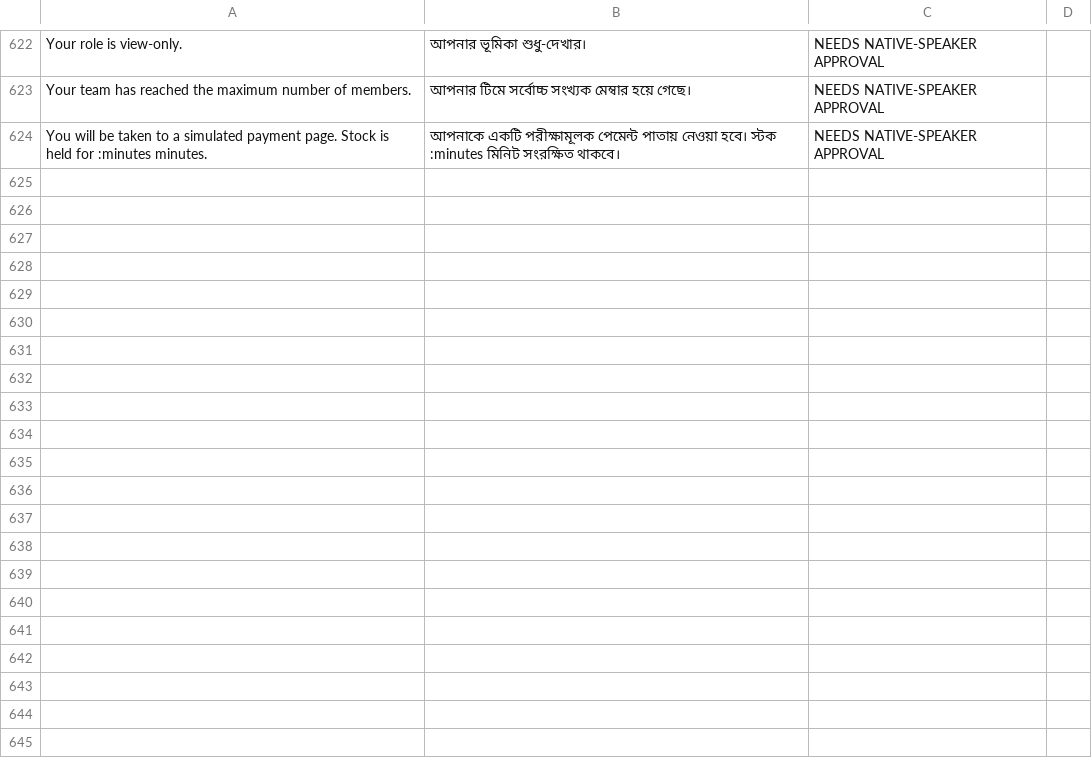
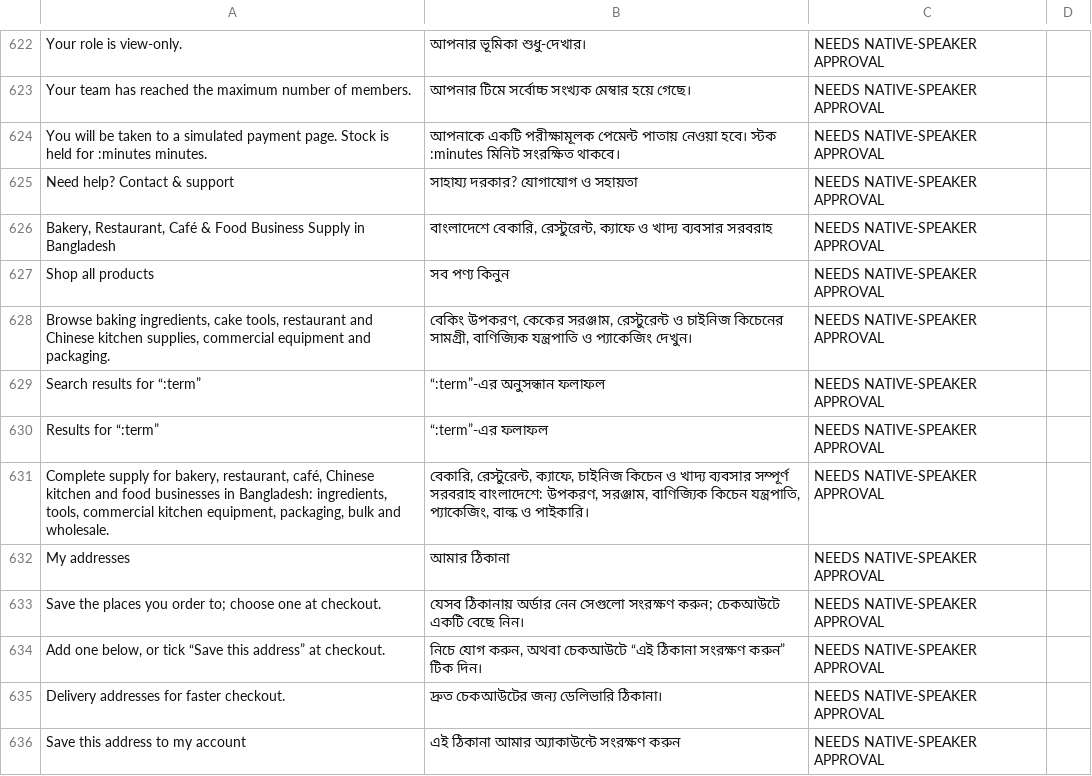
Before and after one commit to arnobai70-del/Baking_House_, a CSV file: docs/bangla-review.csv, drawn as a sheet; only a part is shown, gaps mark what is left out; the diff names each change by its address in the sheet, - before the commit and + after, or states it on an @@ line.

```diff
--- a/docs/bangla-review.csv
+++ b/docs/bangla-review.csv
+row 625: Need help? Contact & support | সাহায্য দরকার? যোগাযোগ ও সহায়তা | NEEDS NATIVE-SPEAKER APPROVAL
+row 626: Bakery, Restaurant, Café & Food Business Supply in Bangladesh | বাংলাদেশে বেকারি, রেস্টুরেন্ট, ক্যাফে ও খাদ্য ব্যবসার সরবরাহ | NEEDS NATIVE-SPEAKER APPROVAL
+row 627: Shop all products | সব পণ্য কিনুন | NEEDS NATIVE-SPEAKER APPROVAL
+row 628: Browse baking ingredients, cake tools, restaurant and Chinese kitchen supplies, commercial equipment and packaging. | বেকিং উপকরণ, কেকের সরঞ্জাম, রেস্টুরেন্ট ও চাইনিজ কিচেনের সামগ্রী, বাণিজ্যিক যন্ত্রপাতি ও প্যাকেজিং দেখুন। | NEEDS NATIVE-SPEAKER APPROVAL
+row 629: Search results for “:term” | “:term”-এর অনুসন্ধান ফলাফল | NEEDS NATIVE-SPEAKER APPROVAL
+row 630: Results for “:term” | “:term”-এর ফলাফল | NEEDS NATIVE-SPEAKER APPROVAL
+row 631: Complete supply for bakery, restaurant, café, Chinese kitchen and food businesses in Bangladesh: ingredients, tools, commercial kitchen equipment, packaging, bulk and wholesale. | বেকারি, রেস্টুরেন্ট, ক্যাফে, চাইনিজ কিচেন ও খাদ্য ব্যবসার সম্পূর্ণ সরবরাহ বাংলাদেশে: উপকরণ, সরঞ্জাম, বাণিজ্যিক কিচেন যন্ত্রপাতি, প্যাকেজিং, বাল্ক ও পাইকারি। | NEEDS NATIVE-SPEAKER APPROVAL
+row 632: My addresses | আমার ঠিকানা | NEEDS NATIVE-SPEAKER APPROVAL
+row 633: Save the places you order to; choose one at checkout. | যেসব ঠিকানায় অর্ডার নেন সেগুলো সংরক্ষণ করুন; চেকআউটে একটি বেছে নিন। | NEEDS NATIVE-SPEAKER APPROVAL
+row 634: Add one below, or tick “Save this address” at checkout. | নিচে যোগ করুন, অথবা চেকআউটে “এই ঠিকানা সংরক্ষণ করুন” টিক দিন। | NEEDS NATIVE-SPEAKER APPROVAL
+row 635: Delivery addresses for faster checkout. | দ্রুত চেকআউটের জন্য ডেলিভারি ঠিকানা। | NEEDS NATIVE-SPEAKER APPROVAL
+row 636: Save this address to my account | এই ঠিকানা আমার অ্যাকাউন্টে সংরক্ষণ করুন | NEEDS NATIVE-SPEAKER APPROVAL
```
Also changed, not shown: 51 other files.
